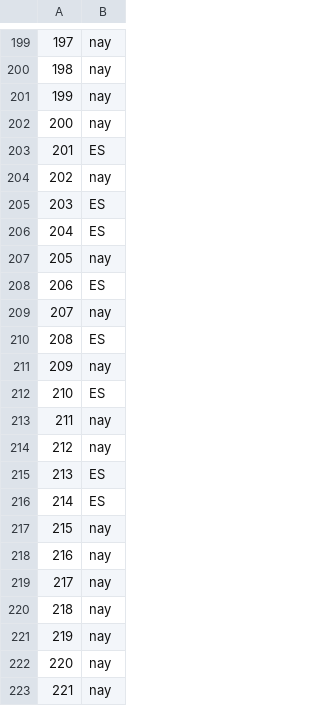
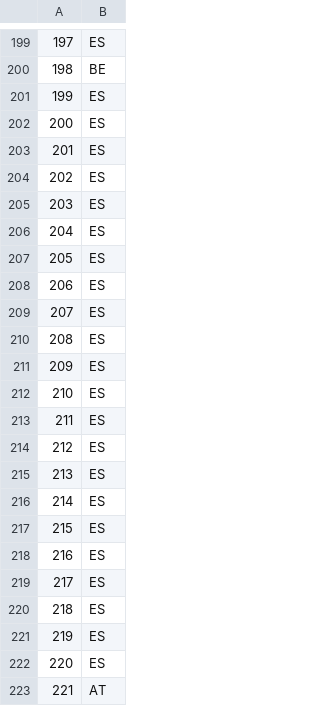
Before and after one commit to Chaotique/coactuem_streamlit, a CSV file: area_code_sociodem.csv, drawn as a sheet; only a part is shown, gaps mark what is left out; the diff covers the shown part only.

```diff
--- a/area_code_sociodem.csv
+++ b/area_code_sociodem.csv
@@ -199,25 +199,25 @@
-197,nay
-198,nay
-199,nay
-200,nay
+197,ES
+198,BE
+199,ES
+200,ES
 201,ES
-202,nay
+202,ES
 203,ES
 204,ES
-205,nay
+205,ES
 206,ES
-207,nay
+207,ES
 208,ES
-209,nay
+209,ES
 210,ES
-211,nay
-212,nay
+211,ES
+212,ES
 213,ES
 214,ES
-215,nay
-216,nay
-217,nay
-218,nay
-219,nay
-220,nay
-221,nay
+215,ES
+216,ES
+217,ES
+218,ES
+219,ES
+220,ES
+221,AT
```
Also changed, not shown: 53 edited cells elsewhere in this file.
